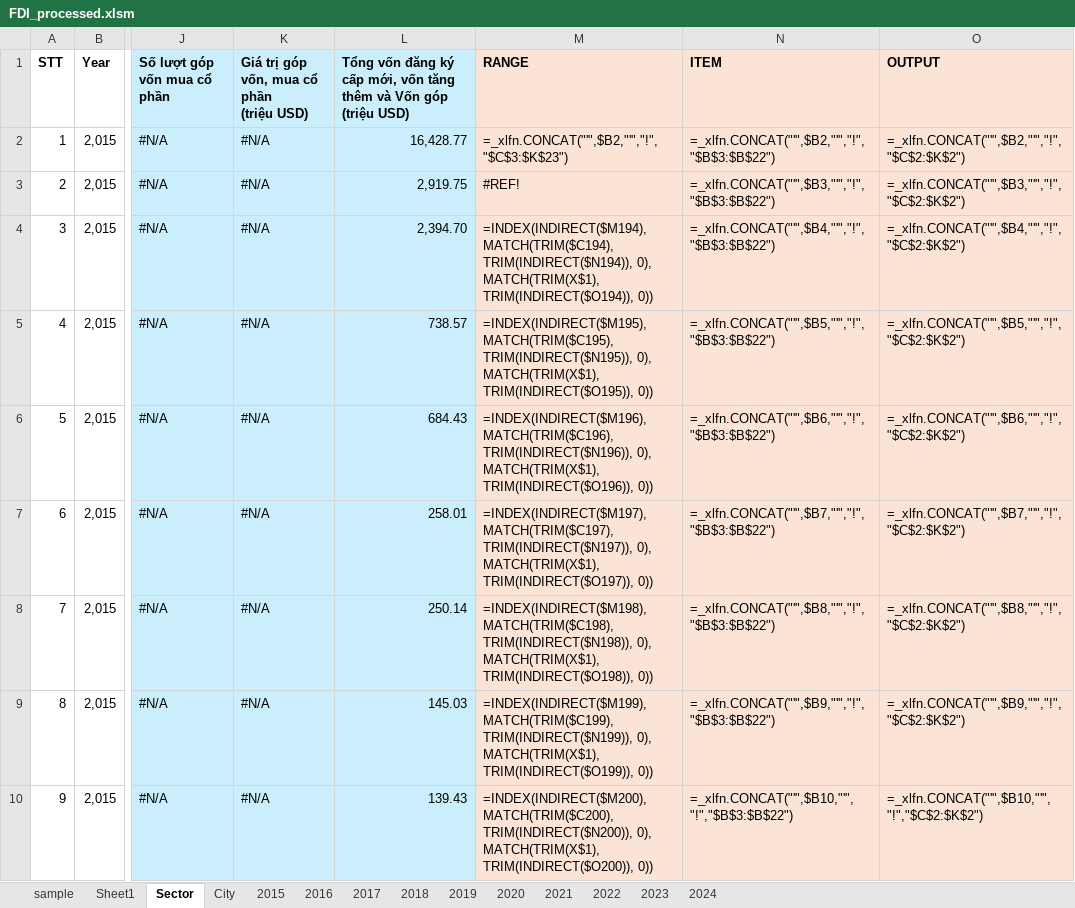
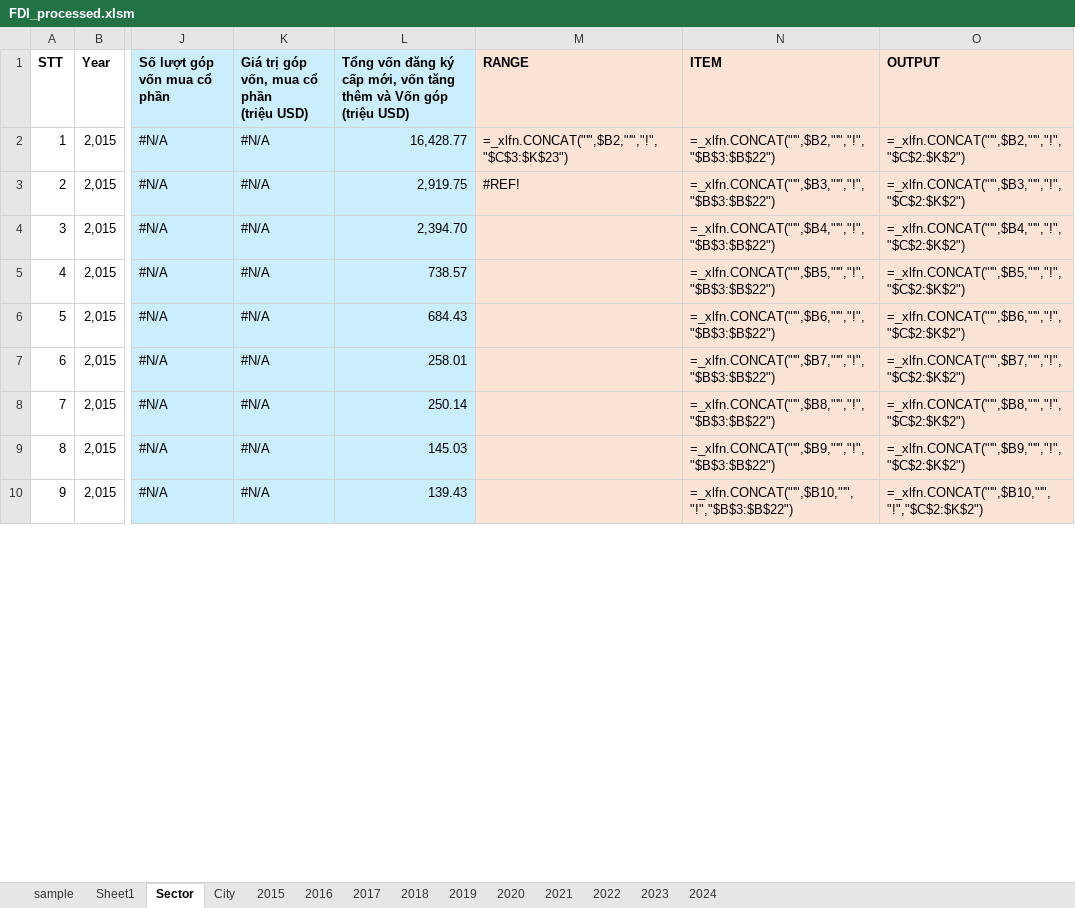
Before and after one commit to HungNT1st/CS571_Project, an Excel workbook: data/FDI_processed.xlsm, sheet Sector, drawn as a sheet; only a part is shown, gaps mark what is left out; values as stored, in another font and other column widths than the file's, no borders; formulas without a stored value are shown as written; ↵ is a line break in a cell; the diff covers the shown part only; the diff names each change by its address in the sheet, - before the commit and + after, or states it on an @@ line.

```diff
--- a/data/FDI_processed.xlsm (sheet Sector)
+++ b/data/FDI_processed.xlsm (sheet Sector)
-M4 (RANGE): =INDEX(INDIRECT($M194), ↵ MATCH(TRIM($C194), TRIM(INDIRECT($N194)), 0), ↵ MATCH(TRIM(X$1), TRIM(INDIRECT($O194)), 0))
+M4 (RANGE): (empty)
-M5 (RANGE): =INDEX(INDIRECT($M195), ↵ MATCH(TRIM($C195), TRIM(INDIRECT($N195)), 0), ↵ MATCH(TRIM(X$1), TRIM(INDIRECT($O195)), 0))
+M5 (RANGE): (empty)
-M6 (RANGE): =INDEX(INDIRECT($M196), ↵ MATCH(TRIM($C196), TRIM(INDIRECT($N196)), 0), ↵ MATCH(TRIM(X$1), TRIM(INDIRECT($O196)), 0))
+M6 (RANGE): (empty)
-M7 (RANGE): =INDEX(INDIRECT($M197), ↵ MATCH(TRIM($C197), TRIM(INDIRECT($N197)), 0), ↵ MATCH(TRIM(X$1), TRIM(INDIRECT($O197)), 0))
+M7 (RANGE): (empty)
-M8 (RANGE): =INDEX(INDIRECT($M198), ↵ MATCH(TRIM($C198), TRIM(INDIRECT($N198)), 0), ↵ MATCH(TRIM(X$1), TRIM(INDIRECT($O198)), 0))
+M8 (RANGE): (empty)
-M9 (RANGE): =INDEX(INDIRECT($M199), ↵ MATCH(TRIM($C199), TRIM(INDIRECT($N199)), 0), ↵ MATCH(TRIM(X$1), TRIM(INDIRECT($O199)), 0))
+M9 (RANGE): (empty)
-M10 (RANGE): =INDEX(INDIRECT($M200), ↵ MATCH(TRIM($C200), TRIM(INDIRECT($N200)), 0), ↵ MATCH(TRIM(X$1), TRIM(INDIRECT($O200)), 0))
+M10 (RANGE): (empty)
```
Also changed, not shown: 54 edited cells elsewhere in this sheet, sheet City, 4 other files.
